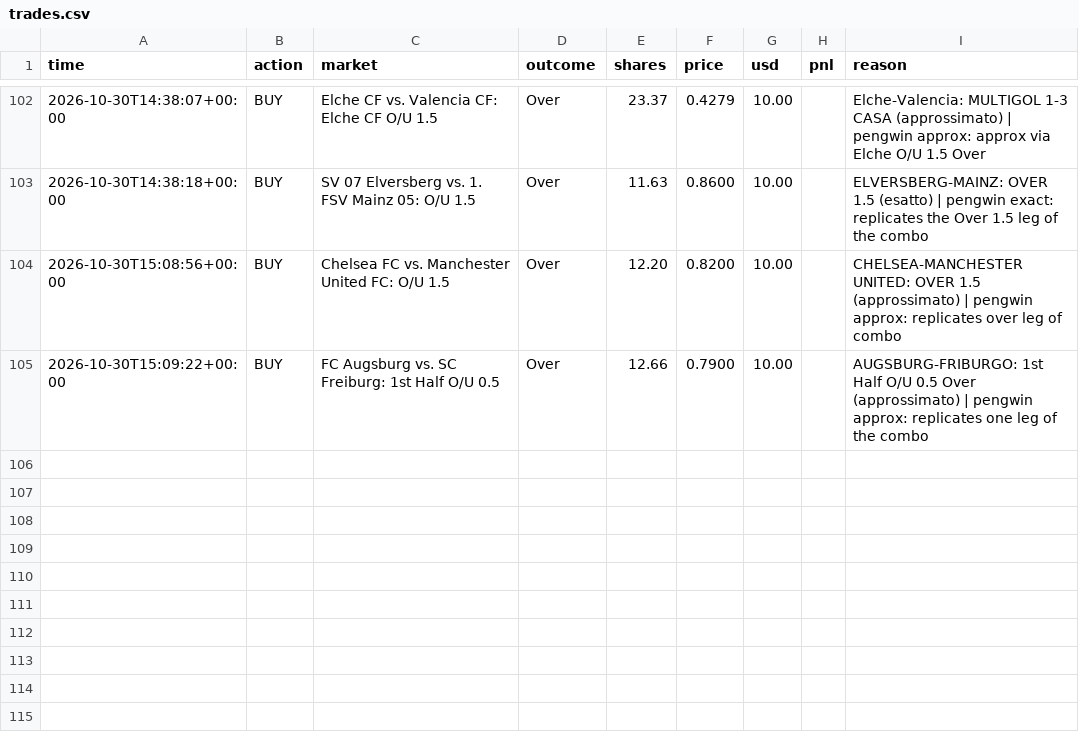
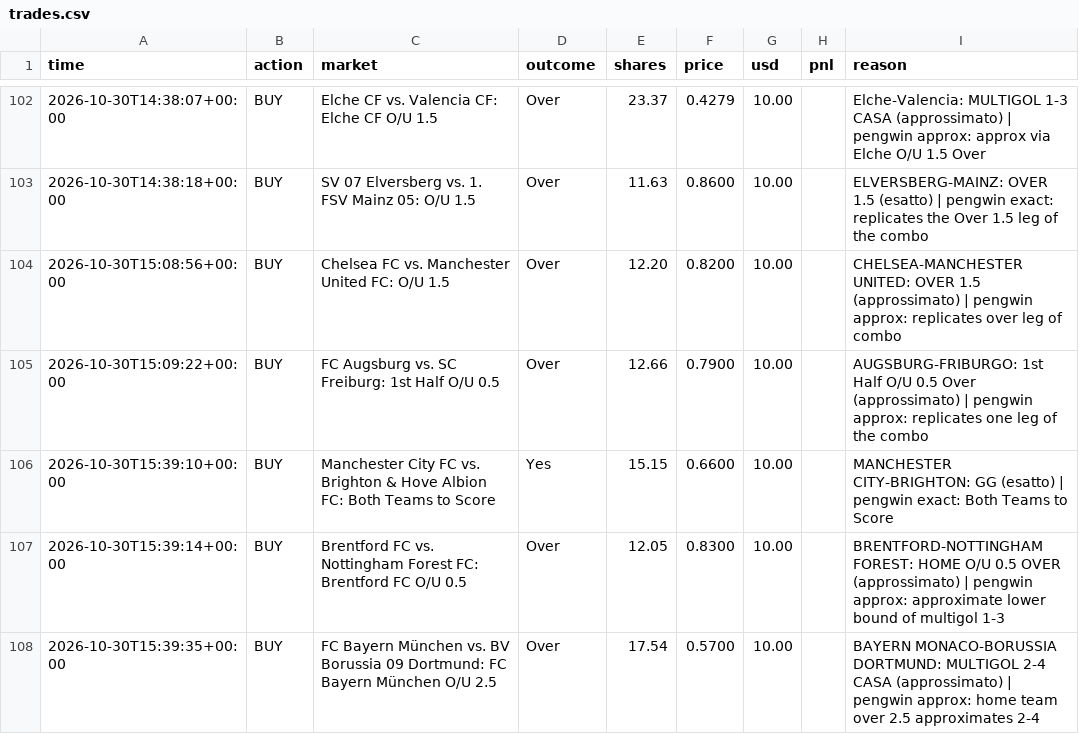
Before and after one commit to MoldyAxis395/polymarket-news-bot, a CSV file: data/pengwin/trades.csv, drawn as a sheet; only a part is shown, gaps mark what is left out; the diff names each change by its address in the sheet, - before the commit and + after, or states it on an @@ line.

```diff
--- a/data/pengwin/trades.csv
+++ b/data/pengwin/trades.csv
+row 106: 2026-10-30T15:39:10+00:00 | BUY | Manchester City FC vs. Brighton & Hove Albion FC: Both Teams to Score | Yes | 15.15 | 0.6600 | 10.00 |  | MANCHESTER CITY-BRIGHTON: GG (esatto) | pengwin exact: Both Teams to Score
+row 107: 2026-10-30T15:39:14+00:00 | BUY | Brentford FC vs. Nottingham Forest FC: Brentford FC O/U 0.5 | Over | 12.05 | 0.8300 | 10.00 |  | BRENTFORD-NOTTINGHAM FOREST: HOME O/U 0.5 OVER (approssimato) | pengwin approx: approximate lower bound of multigol 1-3
+row 108: 2026-10-30T15:39:35+00:00 | BUY | FC Bayern München vs. BV Borussia 09 Dortmund: FC Bayern München O/U 2.5 | Over | 17.54 | 0.5700 | 10.00 |  | BAYERN MONACO-BORUSSIA DORTMUND: MULTIGOL 2-4 CASA (approssimato) | pengwin approx: home team over 2.5 approximates 2-4
```
Also changed, not shown: 9 other files.
